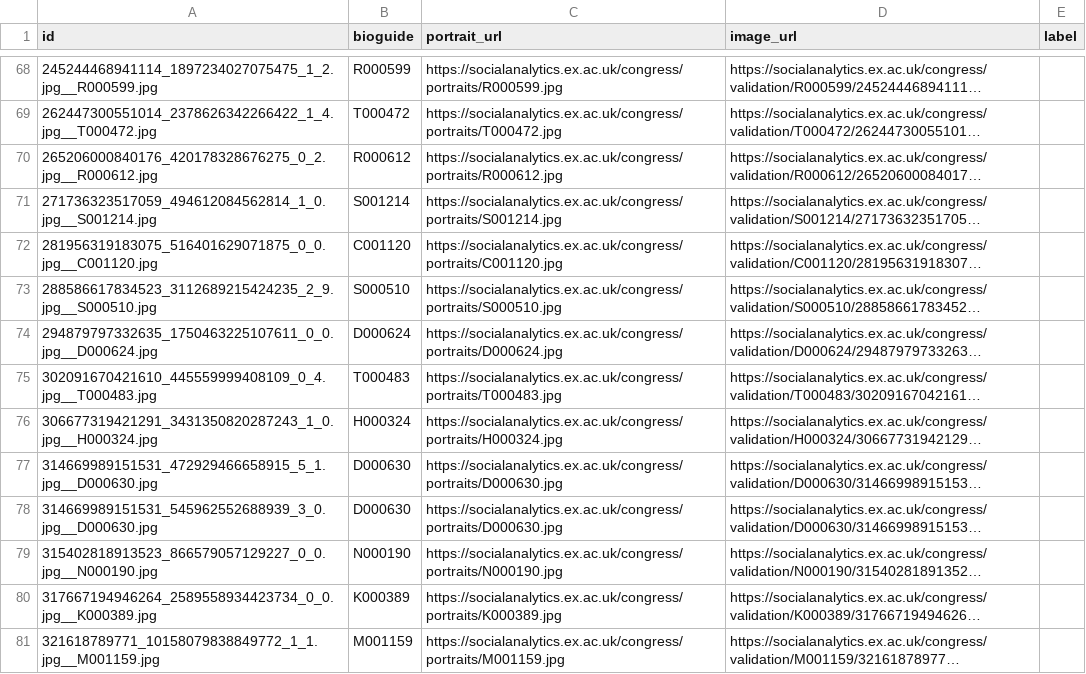
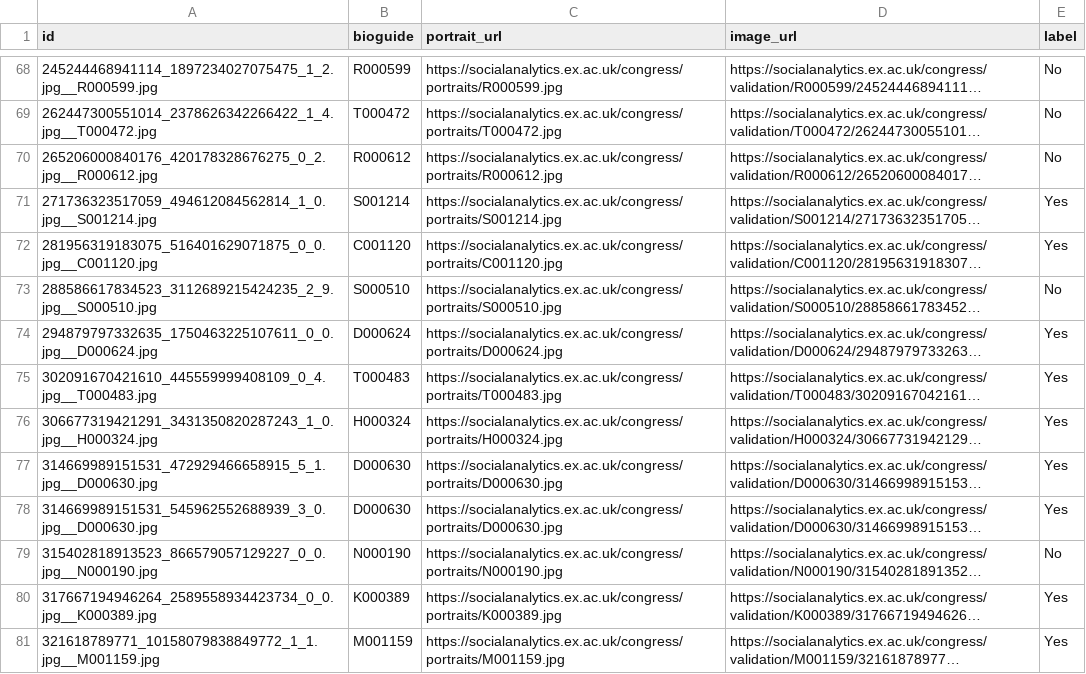
Before and after one commit to cboussalis/face-tiebreak, a CSV file: disagree_to_code.csv, drawn as a sheet; only a part is shown, gaps mark what is left out; long unchanged cells end in …; the diff covers the shown part only; the diff names each change by its address in the sheet, - before the commit and + after, or states it on an @@ line.

```diff
--- a/disagree_to_code.csv
+++ b/disagree_to_code.csv
-E68:E70 (label): (empty)
+E68:E70 (label): No
-E71:E72 (label): (empty)
+E71:E72 (label): Yes
-E73 (label): (empty)
+E73 (label): No
-E74:E78 (label): (empty)
+E74:E78 (label): Yes
-E79 (label): (empty)
+E79 (label): No
-E80:E81 (label): (empty)
+E80:E81 (label): Yes
```
Also changed, not shown: 83 edited cells elsewhere in this file.
